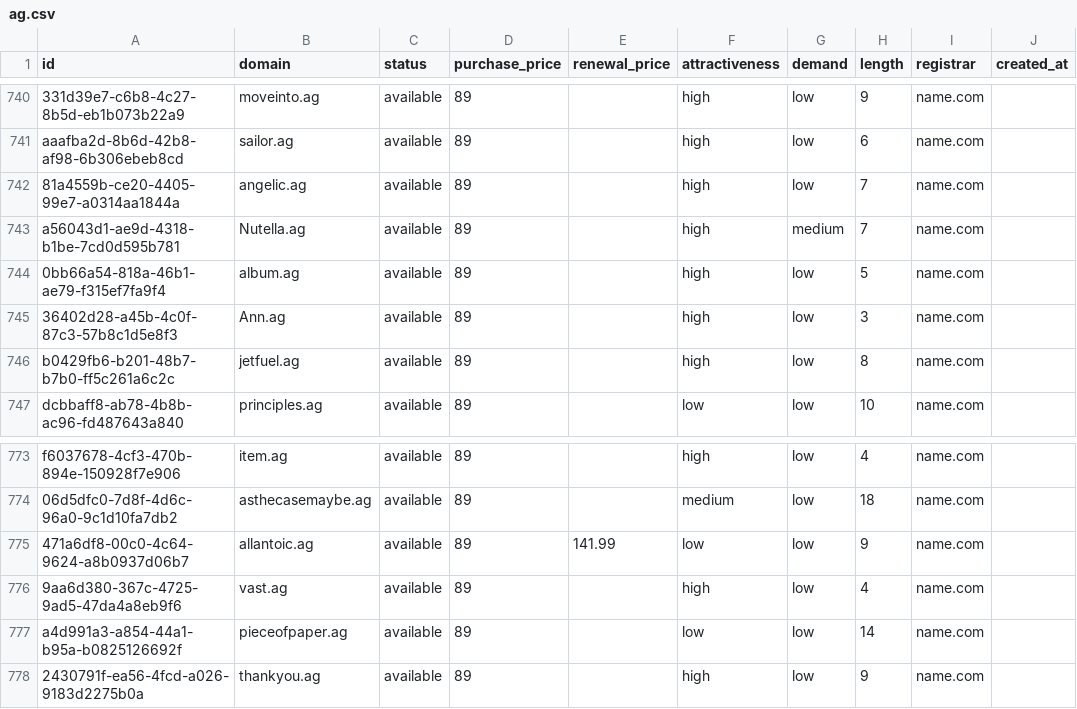
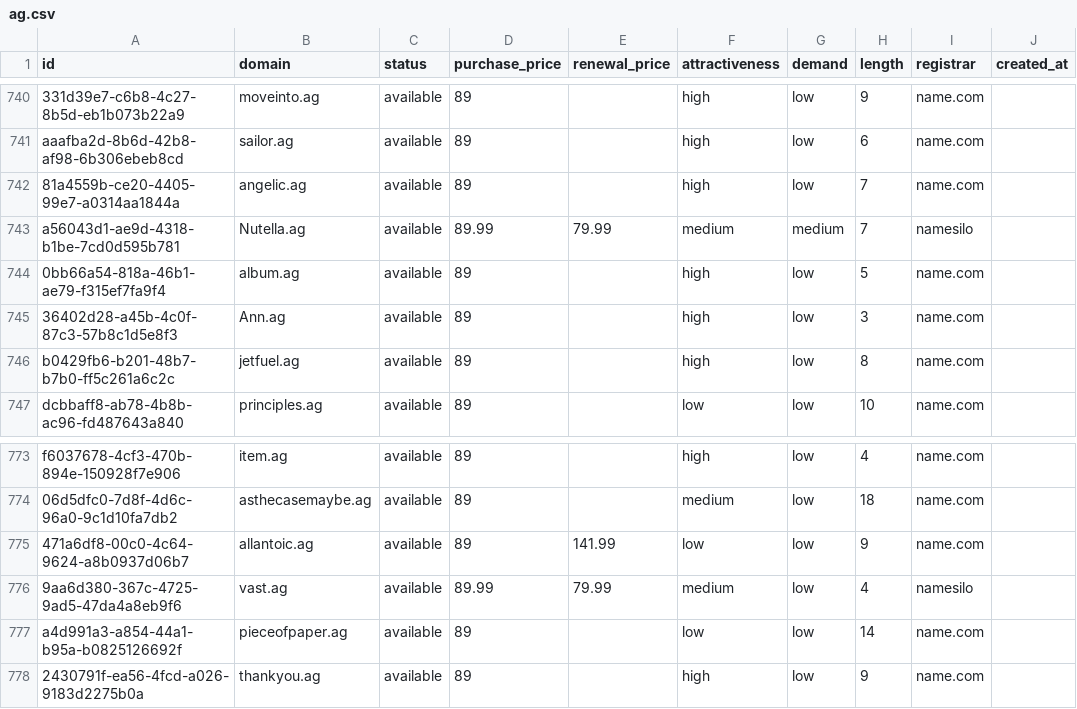
Before and after one commit to UniqueDomains/ag-oneword-domains, a CSV file: ag.csv, drawn as a sheet; only a part is shown, gaps mark what is left out; the diff names each change by its address in the sheet, - before the commit and + after, or states it on an @@ line.

Commit message:
Domains update

```diff
--- a/ag.csv
+++ b/ag.csv
-D743 (purchase_price): 89
+D743 (purchase_price): 89.99
-E743 (renewal_price): (empty)
+E743 (renewal_price): 79.99
-F743 (attractiveness): high
+F743 (attractiveness): medium
-I743 (registrar): name.com
+I743 (registrar): namesilo
-D776 (purchase_price): 89
+D776 (purchase_price): 89.99
-E776 (renewal_price): (empty)
+E776 (renewal_price): 79.99
-F776 (attractiveness): high
+F776 (attractiveness): medium
-I776 (registrar): name.com
+I776 (registrar): namesilo
```
Also changed, not shown: 4 other files.
